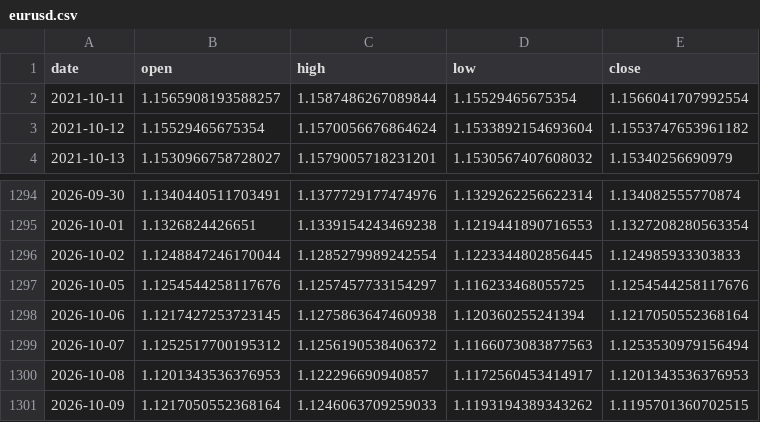
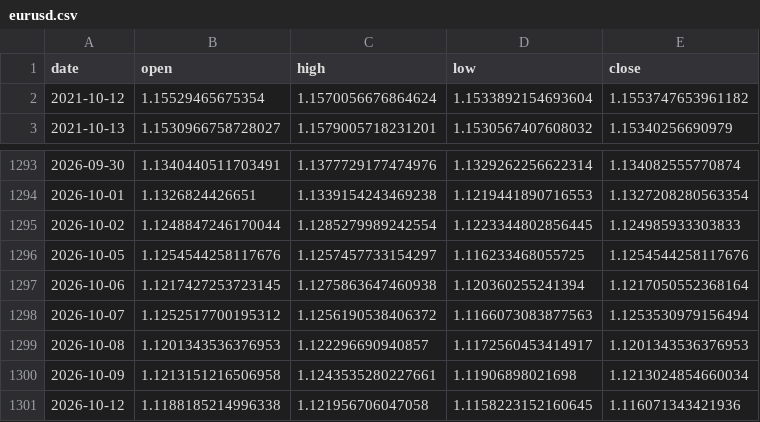
Before and after one commit to yuyu-toto/fx-trend-analysis, a CSV file: data/eurusd.csv, drawn as a sheet; only a part is shown, gaps mark what is left out.

```diff
--- a/data/eurusd.csv
+++ b/data/eurusd.csv
@@ -1,3 +1,2 @@
 date,open,high,low,close
-2021-10-11,1.1565908193588257,1.1587486267089844,1.15529465675354,1.1566041707992554
 2021-10-12,1.15529465675354,1.1570056676864624,1.1533892154693604,1.1553747653961182
@@ -1300,2 +1299,3 @@ date,open,high,low,close
 2026-10-08,1.1201343536376953,1.122296690940857,1.1172560453414917,1.1201343536376953
-2026-10-09,1.1217050552368164,1.1246063709259033,1.1193194389343262,1.1195701360702515
+2026-10-09,1.1213151216506958,1.1243535280227661,1.11906898021698,1.1213024854660034
+2026-10-12,1.1188185214996338,1.121956706047058,1.1158223152160645,1.116071343421936
```
Also changed, not shown: data/eurjpy.csv, data/usdjpy.csv, 6 other files.
